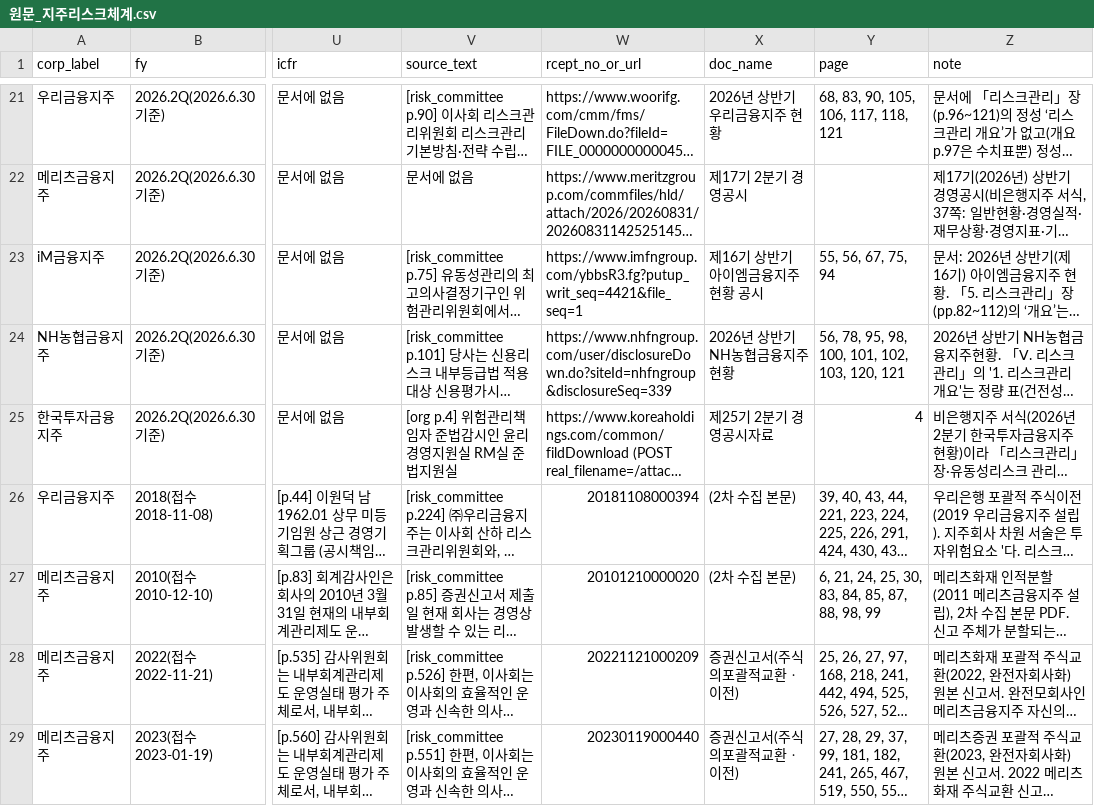
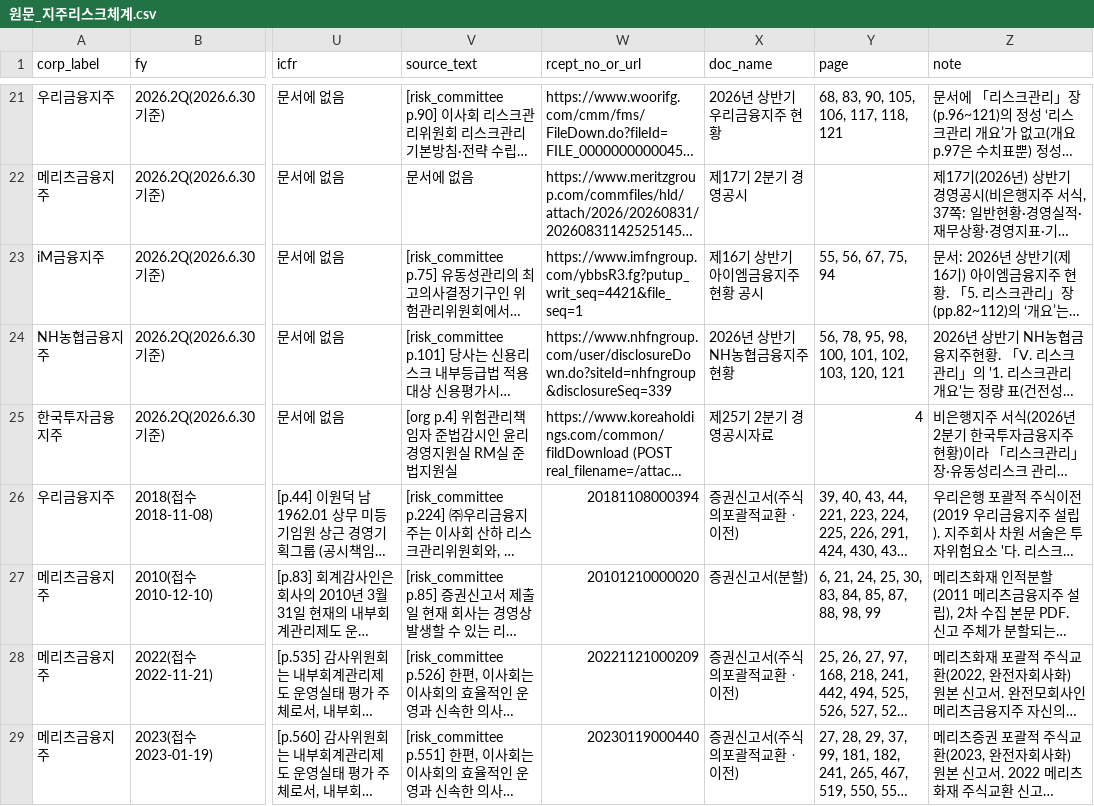
Before and after one commit to lastprice-tech/lastprice, a CSV file: handoff/원문_지주리스크체계.csv, drawn as a sheet; only a part is shown, gaps mark what is left out; long unchanged cells end in …; the diff names each change by its address in the sheet, - before the commit and + after, or states it on an @@ line.

```diff
--- a/handoff/원문_지주리스크체계.csv
+++ b/handoff/원문_지주리스크체계.csv
-X26 (doc_name): (2차 수집 본문)
+X26 (doc_name): 증권신고서(주식의포괄적교환ㆍ이전)
-X27 (doc_name): (2차 수집 본문)
+X27 (doc_name): 증권신고서(분할)
```
Also changed, not shown: dart_out/quota_ledger.csv, dart_out/risk9/DART_원문.csv, 8 other files.
